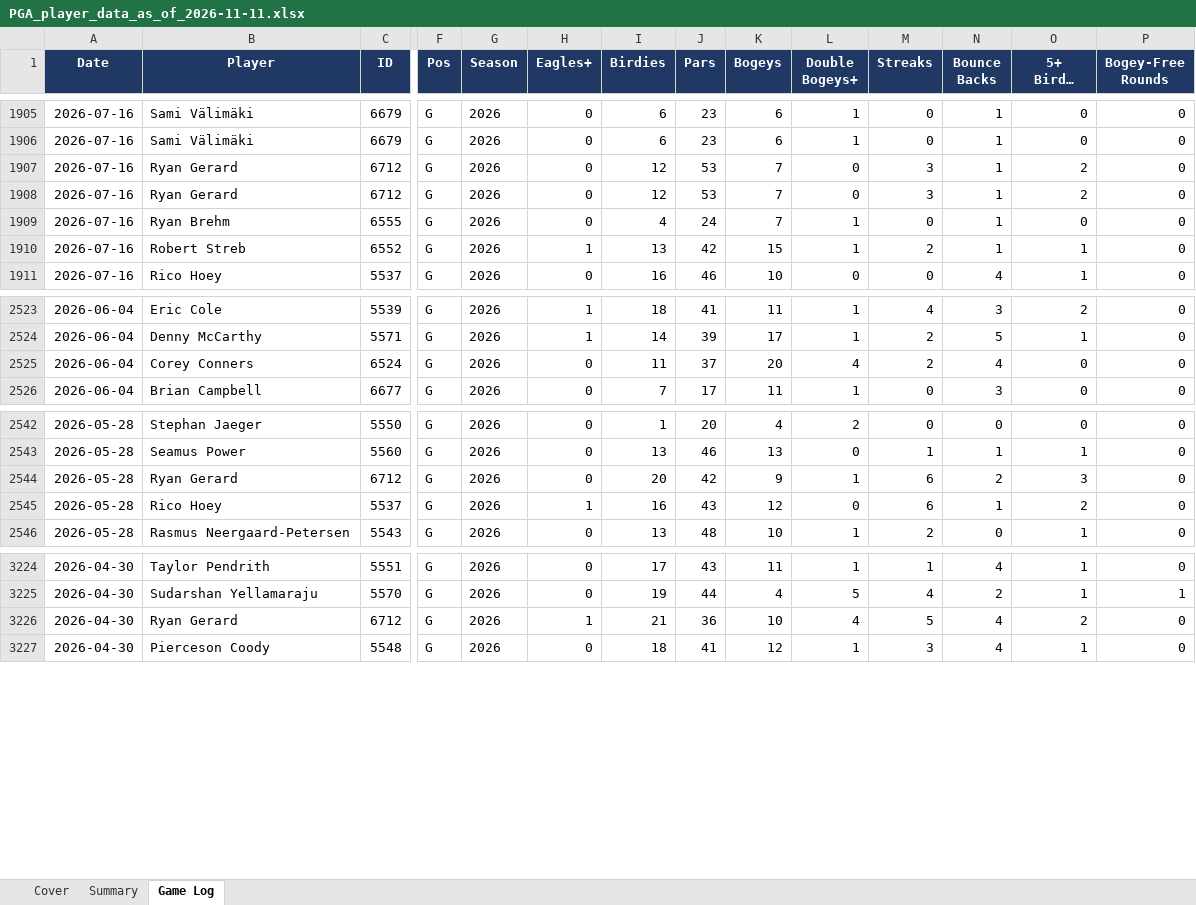
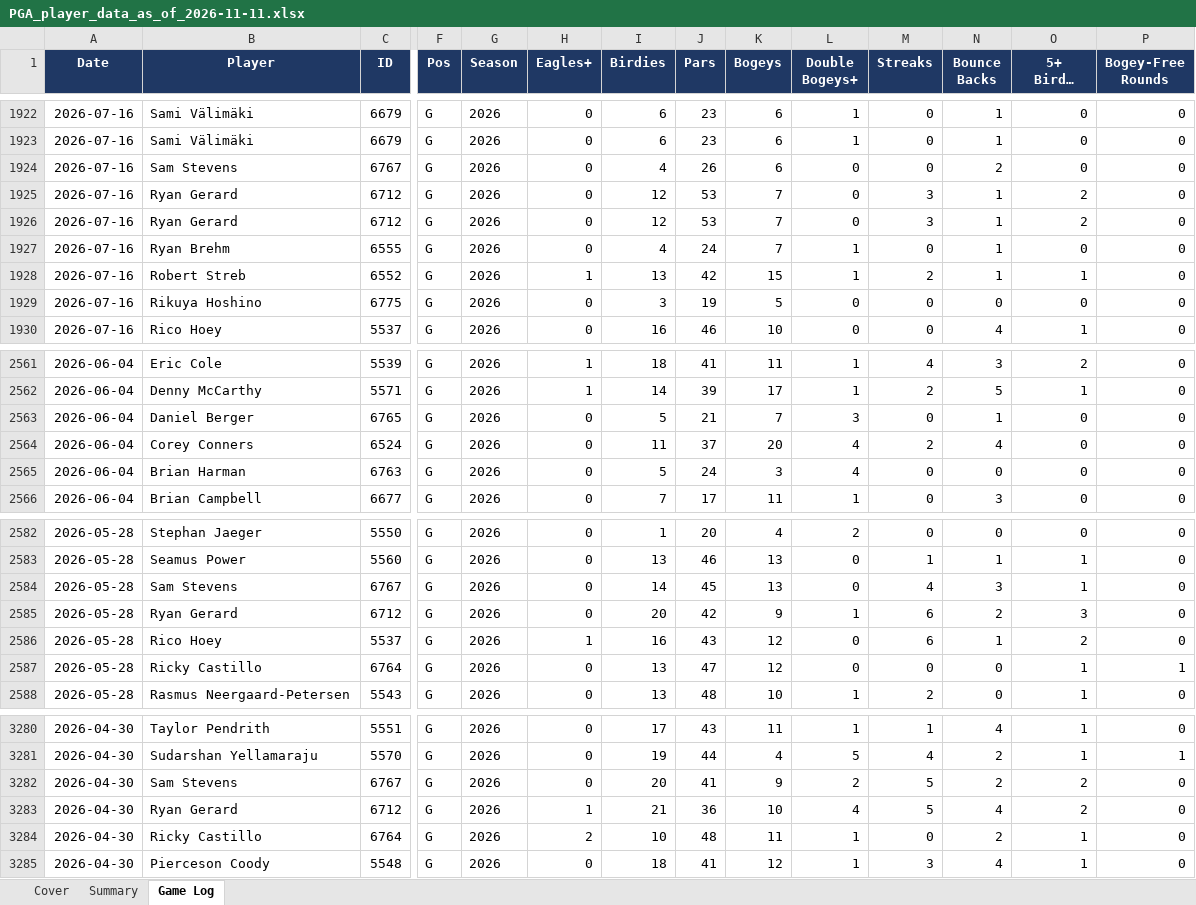
Before and after one commit to xtheredshirtx/fanduel-player-data, an Excel workbook: PGA/PGA_player_data_as_of_2026-11-11.xlsx, sheet Game Log, drawn as a sheet; only a part is shown, gaps mark what is left out; long unchanged cells end in …; values as stored, in another font and other column widths than the file's, no borders; rows hold the shown columns only; the diff covers the shown part only; the diff names each change by its address in the sheet, - before the commit and + after, or states it on an @@ line.

```diff
--- a/PGA/PGA_player_data_as_of_2026-11-11.xlsx (sheet Game Log)
+++ b/PGA/PGA_player_data_as_of_2026-11-11.xlsx (sheet Game Log)
+row 1924: 2026-07-16 | Sam Stevens | 6767 | G | 2026 | 0 | 4 | 26 | 6 | 0 | 0 | 2 | 0 | 0
+row 1929: 2026-07-16 | Rikuya Hoshino | 6775 | G | 2026 | 0 | 3 | 19 | 5 | 0 | 0 | 0 | 0 | 0
+row 2563: 2026-06-04 | Daniel Berger | 6765 | G | 2026 | 0 | 5 | 21 | 7 | 3 | 0 | 1 | 0 | 0
+row 2565: 2026-06-04 | Brian Harman | 6763 | G | 2026 | 0 | 5 | 24 | 3 | 4 | 0 | 0 | 0 | 0
+row 2584: 2026-05-28 | Sam Stevens | 6767 | G | 2026 | 0 | 14 | 45 | 13 | 0 | 4 | 3 | 1 | 0
+row 2587: 2026-05-28 | Ricky Castillo | 6764 | G | 2026 | 0 | 13 | 47 | 12 | 0 | 0 | 0 | 1 | 1
+row 3282: 2026-04-30 | Sam Stevens | 6767 | G | 2026 | 0 | 20 | 41 | 9 | 2 | 5 | 2 | 2 | 0
+row 3284: 2026-04-30 | Ricky Castillo | 6764 | G | 2026 | 2 | 10 | 48 | 11 | 1 | 0 | 2 | 1 | 0
```
Also changed, not shown: 107 added rows elsewhere in this sheet, sheet Summary, sheet Cover, NASCAR/NASCAR_player_data_as_of_2026-11-11.xlsx, NFL/NFL_player_data_as_of_2026-11-11.xlsx, 9 other files.
